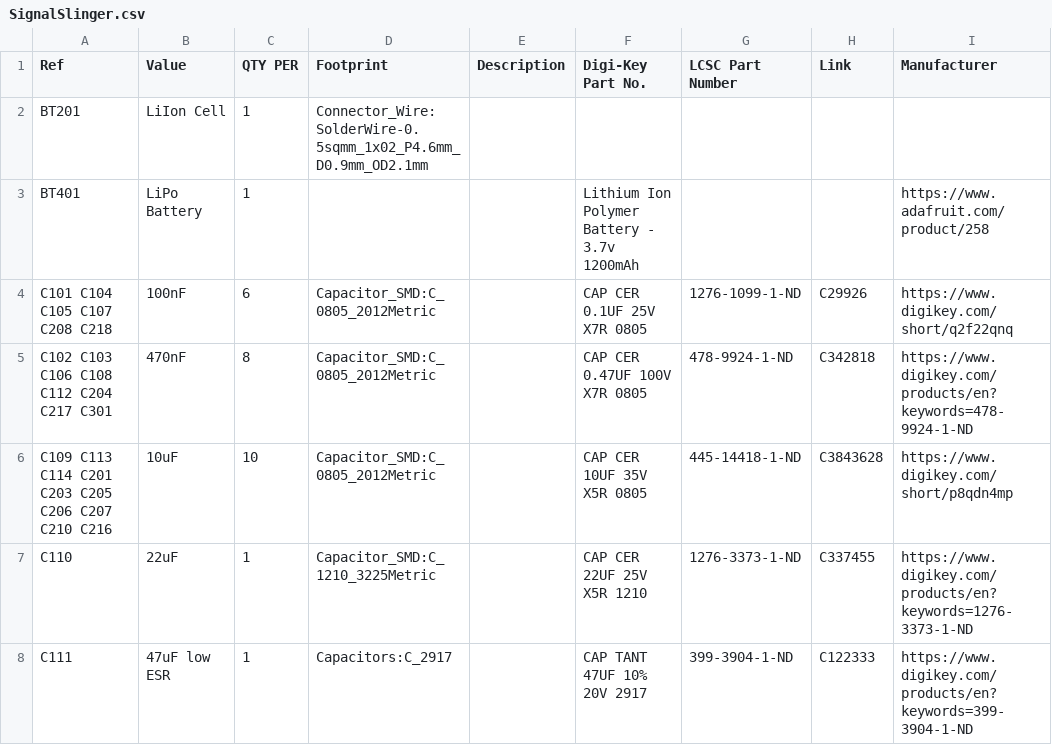
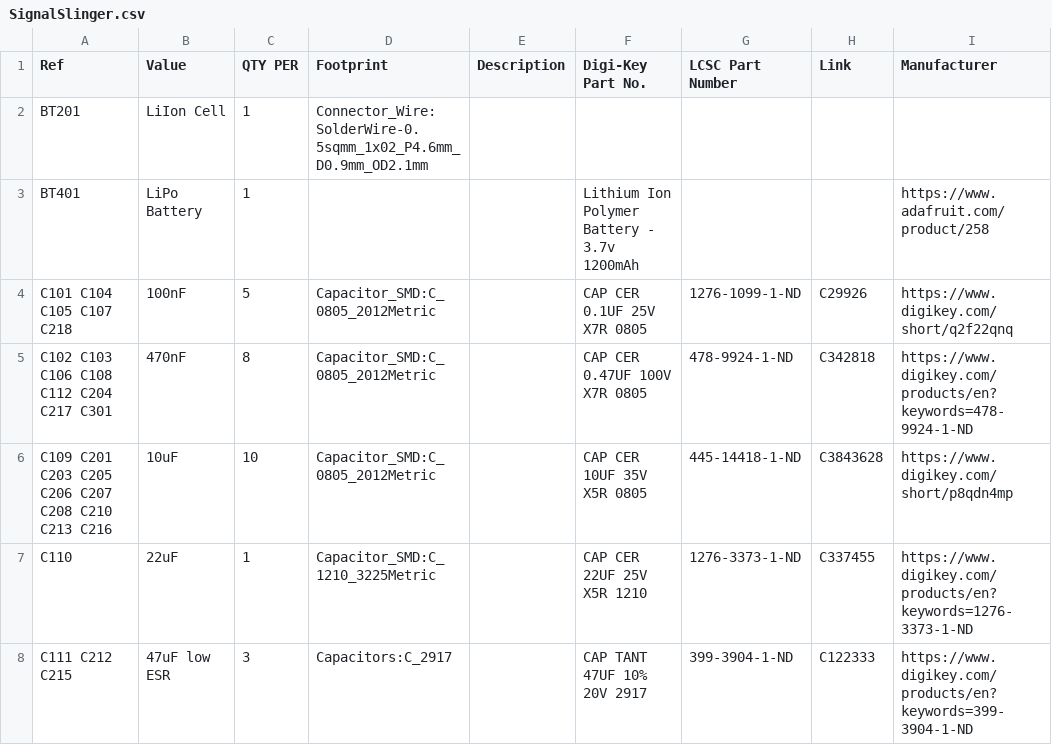
Before and after one commit to OpenARDF/SignalSlinger, a CSV file: KiCad/SignalSlinger/SignalSlinger.csv, drawn as a sheet; only a part is shown; the diff covers the shown part only; the diff names each change by its address in the sheet, - before the commit and + after, or states it on an @@ line.

```diff
--- a/KiCad/SignalSlinger/SignalSlinger.csv
+++ b/KiCad/SignalSlinger/SignalSlinger.csv
-A4 (Ref): C101 C104 C105 C107 C208 C218
+A4 (Ref): C101 C104 C105 C107 C218
-C4 (QTY PER): 6
+C4 (QTY PER): 5
-A6 (Ref): C109 C113 C114 C201 C203 C205 C206 C207 C210 C216
+A6 (Ref): C109 C201 C203 C205 C206 C207 C208 C210 C213 C216
-A8 (Ref): C111
+A8 (Ref): C111 C212 C215
-C8 (QTY PER): 1
+C8 (QTY PER): 3
```
Also changed, not shown: 8 added rows, 8 removed rows and 30 edited cells elsewhere in this file, 9 other files.
